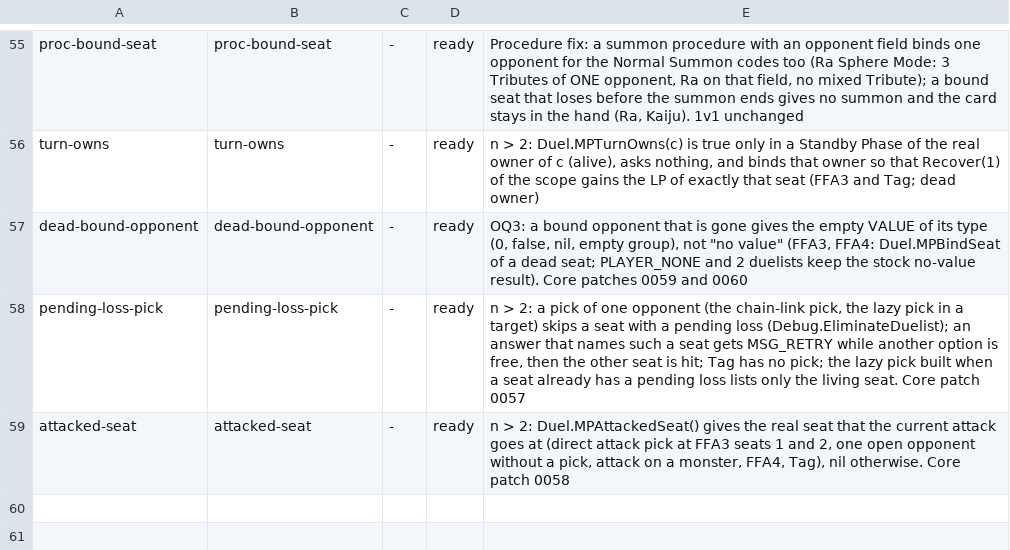
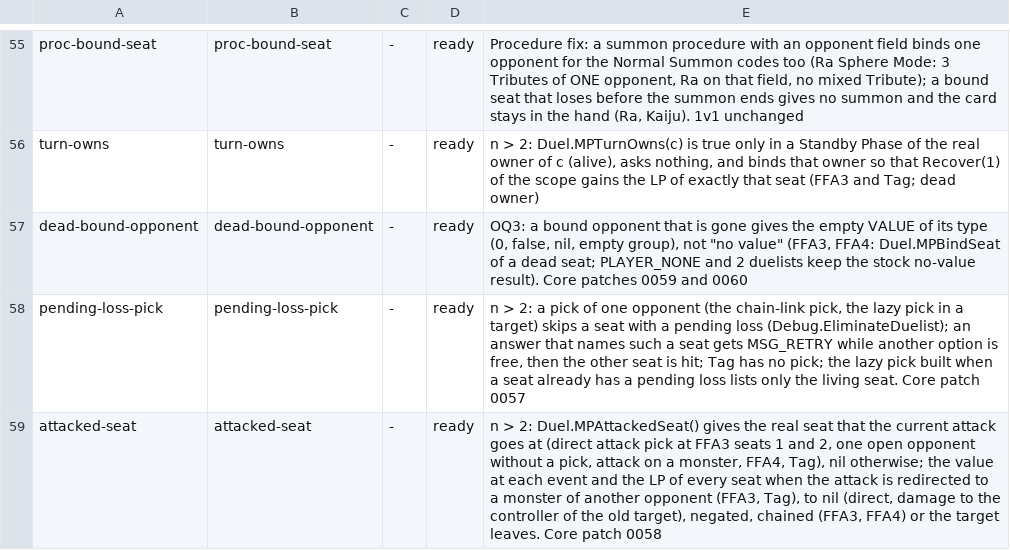
Before and after one commit to DuelingDomain/yugioh-bot, a TSV file: packages/duel-server/scripts/native/checks/checks.tsv, drawn as a sheet; only a part is shown, gaps mark what is left out.

```diff
--- a/packages/duel-server/scripts/native/checks/checks.tsv
+++ b/packages/duel-server/scripts/native/checks/checks.tsv
@@ -58,2 +58,2 @@ dead-bound-opponent	dead-bound-opponent	-	ready	OQ3: a bound opponent that is go
 pending-loss-pick	pending-loss-pick	-	ready	n > 2: a pick of one opponent (the chain-link pick, the lazy pick in a target) skips a seat with a pending loss (Debug.EliminateDuelist); an answer that names such a seat gets MSG_RETRY while another option is free, then the other seat is hit; Tag has no pick; the lazy pick built when a seat already has a pending loss lists only the living seat. Core patch 0057
-attacked-seat	attacked-seat	-	ready	n > 2: Duel.MPAttackedSeat() gives the real seat that the current attack goes at (direct attack pick at FFA3 seats 1 and 2, one open opponent without a pick, attack on a monster, FFA4, Tag), nil otherwise. Core patch 0058
+attacked-seat	attacked-seat	-	ready	n > 2: Duel.MPAttackedSeat() gives the real seat that the current attack goes at (direct attack pick at FFA3 seats 1 and 2, one open opponent without a pick, attack on a monster, FFA4, Tag), nil otherwise; the value at each event and the LP of every seat when the attack is redirected to a monster of another opponent (FFA3, Tag), to nil (direct, damage to the controller of the old target), negated, chained (FFA3, FFA4) or the target leaves. Core patch 0058
```
Also changed, not shown: 1 other file.
